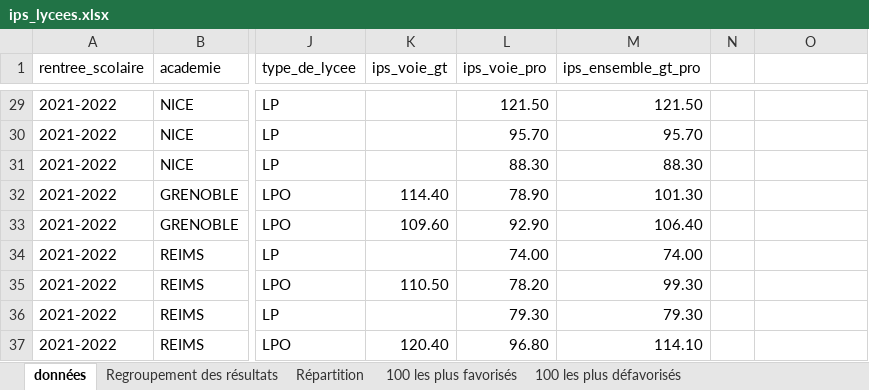
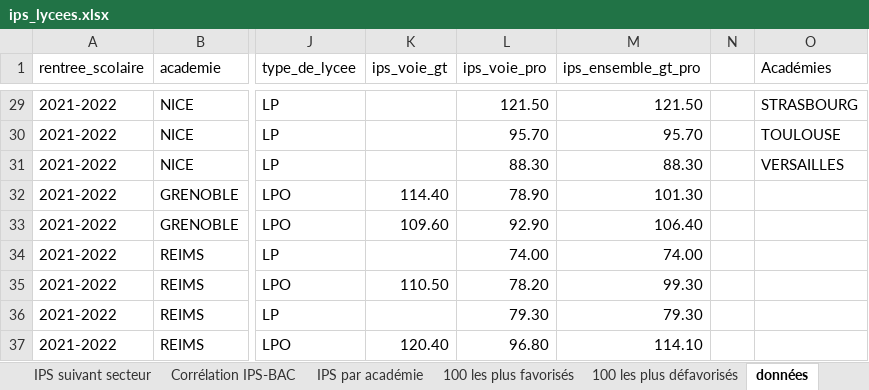
Before and after one commit to nlejay/IPS_lycees, an Excel workbook: ips_lycees.xlsx, sheet données, drawn as a sheet; only a part is shown, gaps mark what is left out; values as stored, in another font and other column widths than the file's, no borders; charts and pictures not drawn; the diff covers the shown part only; the diff names each change by its address in the sheet, - before the commit and + after, or states it on an @@ line.

Commit message:
Add files via upload
Modification de l'organisation des feuilles de calculs + ajout tableau de bord interactif par académie

```diff
--- a/ips_lycees.xlsx (sheet données)
+++ b/ips_lycees.xlsx (sheet données)
-sheet tab: Regroupement des résultats
+sheet tab: IPS suivant secteur
-sheet tab: Répartition
+sheet tab: Corrélation IPS-BAC
+sheet tab: IPS par académie
@@ sheet tab order changed: IPS suivant secteur | Corrélation IPS-BAC | IPS par académie | 100 les plus favorisés | 100 les plus défavorisés | données @@
-O1: (empty)
+O1: Académies
-O29 (Académies): (empty)
+O29 (Académies): STRASBOURG
-O30 (Académies): (empty)
+O30 (Académies): TOULOUSE
-O31 (Académies): (empty)
+O31 (Académies): VERSAILLES
```
Also changed, not shown: 27 edited cells elsewhere in this sheet, sheet Corrélation IPS-BAC, sheet IPS suivant secteur, sheet 100 les plus défavorisés, sheet 100 les plus favorisés, other sheet tabs, charts or pictures.
